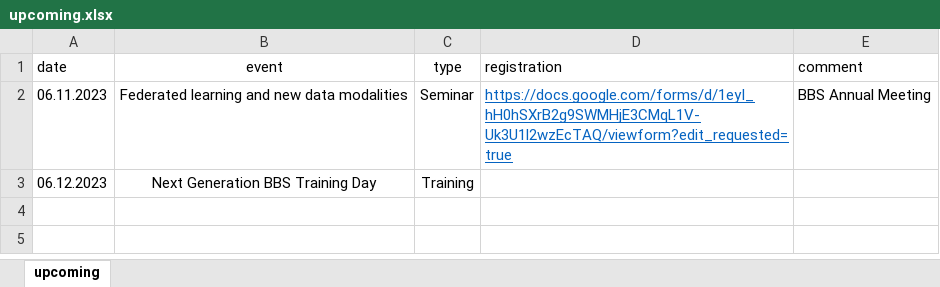
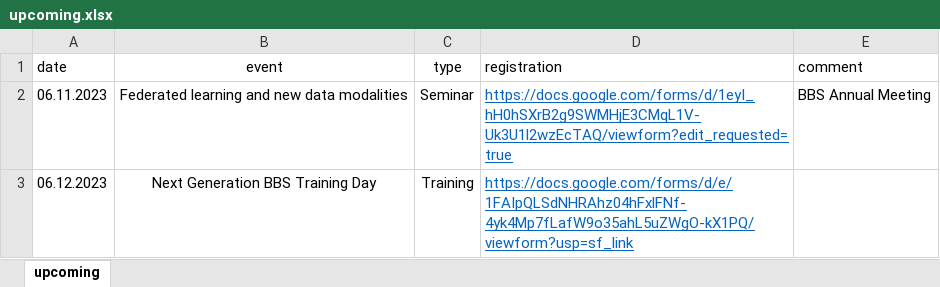
Before and after one commit to baselbiometrics/home, an Excel workbook: data/upcoming.xlsx, sheet upcoming, drawn as a sheet; values as stored, in another font and other column widths than the file's, no borders; charts and pictures not drawn; the diff names each change by its address in the sheet, - before the commit and + after, or states it on an @@ line.

Commit message:
Added registration link for Next Generation BBS Training Day on Dec 6th, 2023

```diff
--- a/data/upcoming.xlsx (sheet upcoming)
+++ b/data/upcoming.xlsx (sheet upcoming)
-D3 (registration): (empty)
+D3 (registration): https://docs.google.com/forms/d/e/1FAIpQLSdNHRAhz04hFxlFNf-4yk4Mp7fLafW9o35ahL5uZWgO-kX1PQ/viewform?usp=sf_link
```
Also changed, not shown: 4 other files.
